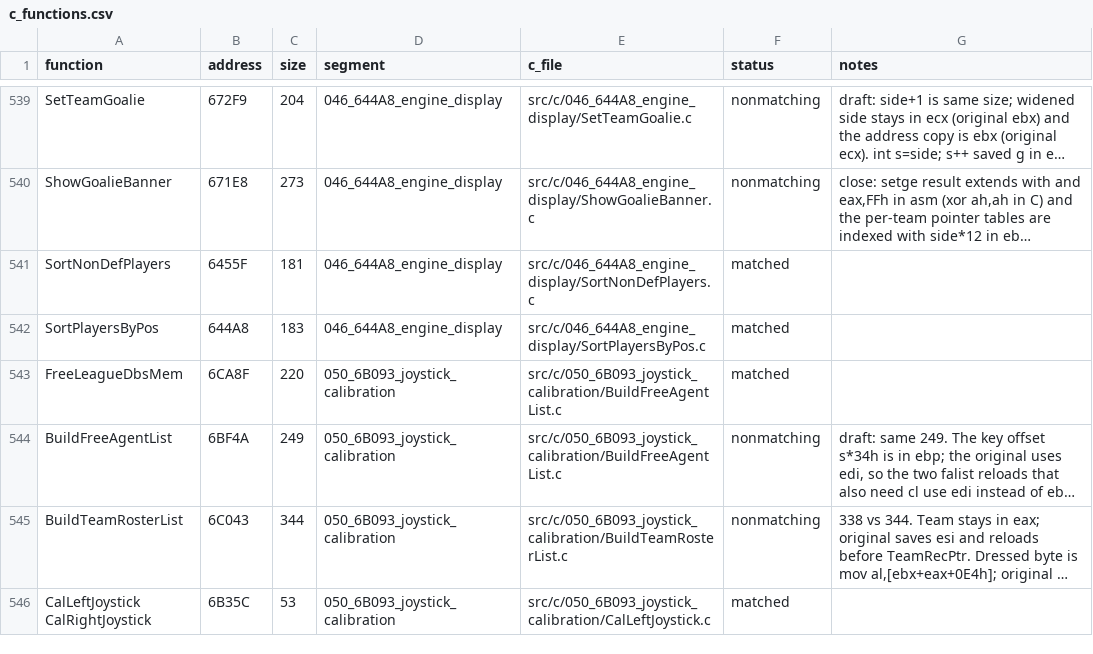
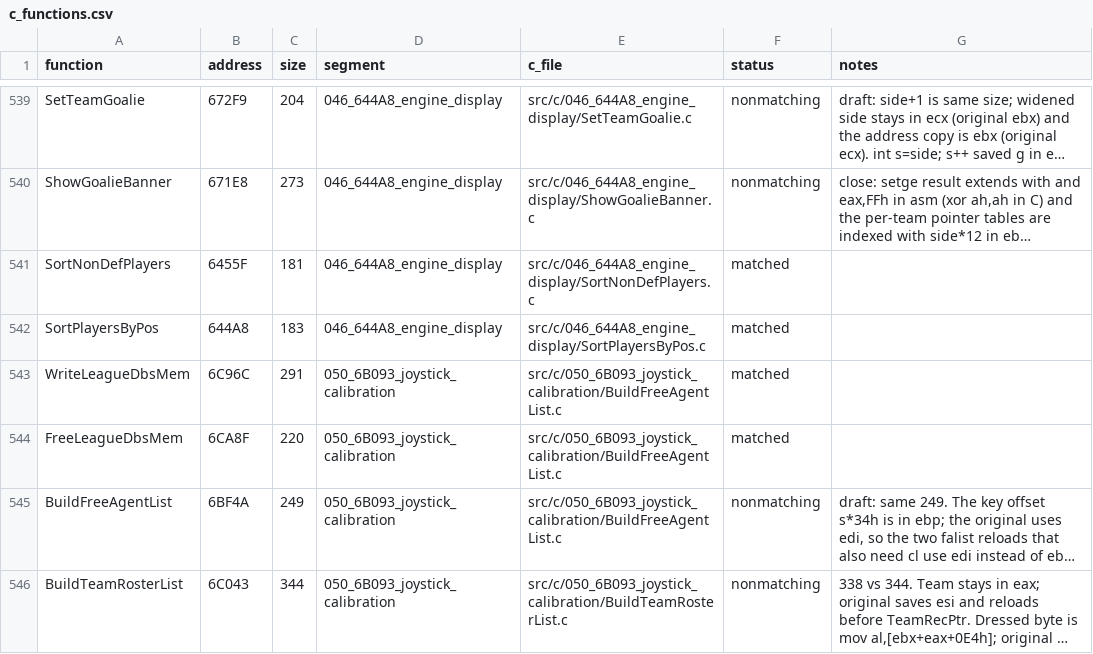
Before and after one commit to Mhopkinsinc/NHL95PC, a CSV file: tools/c_functions.csv, drawn as a sheet; only a part is shown, gaps mark what is left out; the shorter side is filled out with more unchanged rows; long unchanged cells end in …; the diff names each change by its address in the sheet, - before the commit and + after, or states it on an @@ line.

```diff
--- a/tools/c_functions.csv
+++ b/tools/c_functions.csv
+row 543: WriteLeagueDbsMem | 6C96C | 291 | 050_6B093_joystick_calibration | src/c/050_6B093_joystick_calibration/BuildFreeAgentList.c | matched
```
Also changed, not shown: 5 other files.
